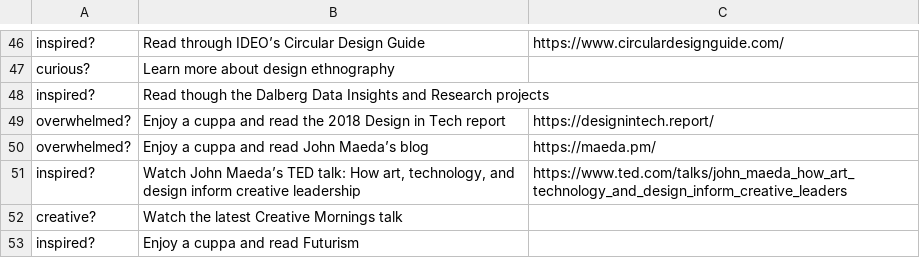
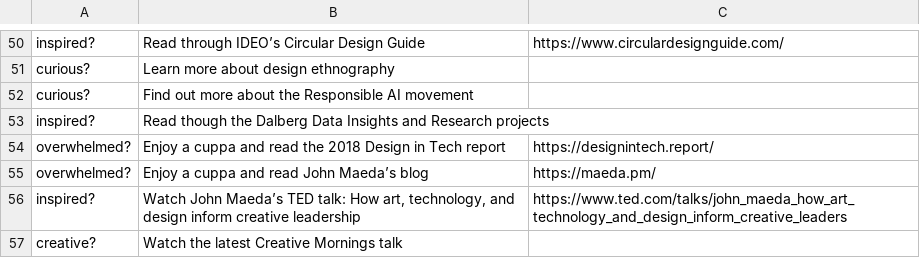
Before and after one commit to drarnakarick/decision-maker, a CSV file: kitkat.csv, drawn as a sheet; only a part is shown, gaps mark what is left out; the shorter side is filled out with more unchanged rows; the diff covers the shown part only; the diff names each change by its address in the sheet, - before the commit and + after, or states it on an @@ line.

```diff
--- a/kitkat.csv
+++ b/kitkat.csv
+row 52: curious? | Find out more about the Responsible AI movement
```
Also changed, not shown: 13 added rows and 2 edited cells elsewhere in this file.
